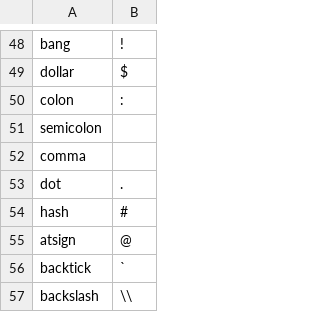
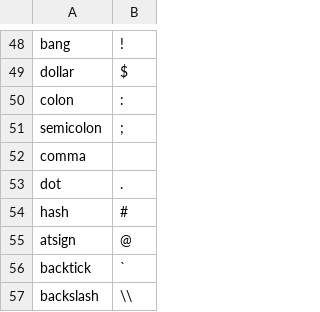
Before and after one commit to seertaak/bt, a CSV file: tools/tokens.csv, drawn as a sheet; only a part is shown, gaps mark what is left out.

Commit message:
Fixed whitespace handling (indent/dedent), fixed empty token defns.

```diff
--- a/tools/tokens.csv
+++ b/tools/tokens.csv
@@ -50,3 +50,3 @@ dollar,$
 colon,:
-semicolon,,
+semicolon,;
 comma,,
```
Also changed, not shown: 13 other files.
